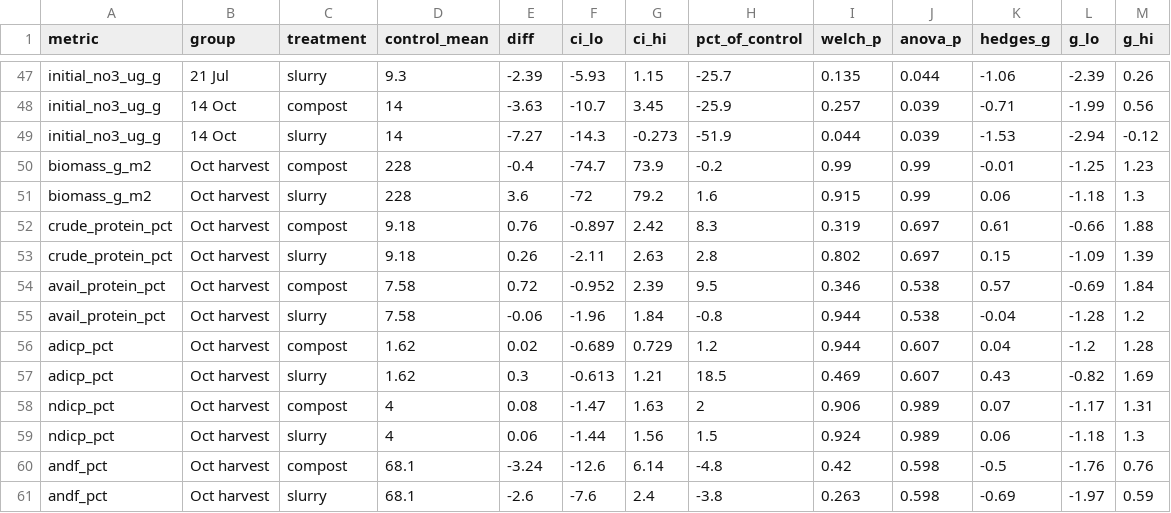
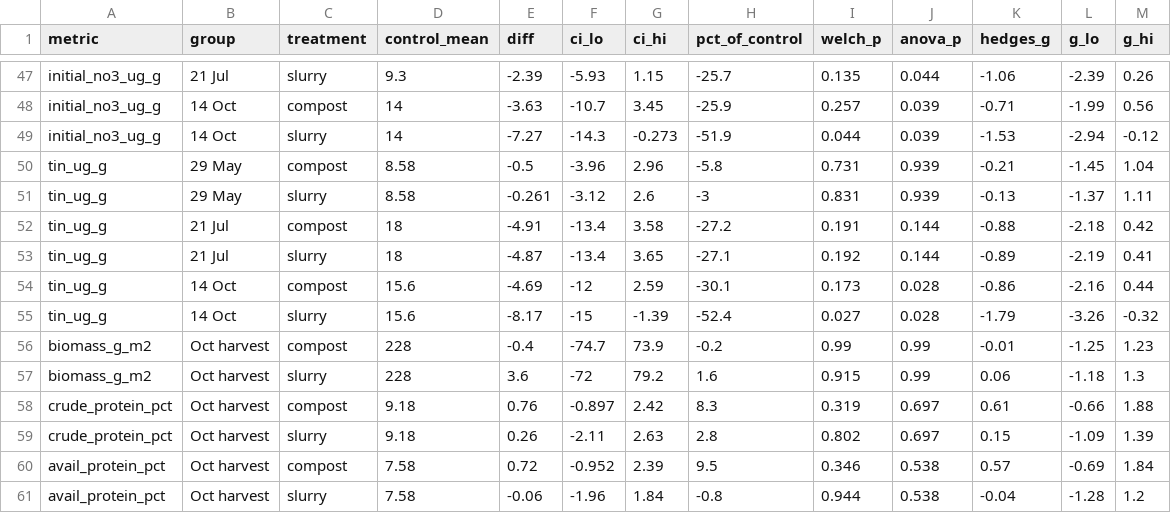
Before and after one commit to elizabethforbes/Churchtown-Dairy-Flux-experiment, a CSV file: output/tables/treatment_effects.csv, drawn as a sheet; only a part is shown, gaps mark what is left out; the shorter side is filled out with more unchanged rows.

```diff
--- a/output/tables/treatment_effects.csv
+++ b/output/tables/treatment_effects.csv
@@ -49,2 +49,8 @@
 "initial_no3_ug_g","14 Oct","slurry",14,-7.27,-14.3,-0.273,-51.9,0.044,0.039,-1.53,-2.94,-0.12
+"tin_ug_g","29 May","compost",8.58,-0.5,-3.96,2.96,-5.8,0.731,0.939,-0.21,-1.45,1.04
+"tin_ug_g","29 May","slurry",8.58,-0.261,-3.12,2.6,-3,0.831,0.939,-0.13,-1.37,1.11
+"tin_ug_g","21 Jul","compost",18,-4.91,-13.4,3.58,-27.2,0.191,0.144,-0.88,-2.18,0.42
+"tin_ug_g","21 Jul","slurry",18,-4.87,-13.4,3.65,-27.1,0.192,0.144,-0.89,-2.19,0.41
+"tin_ug_g","14 Oct","compost",15.6,-4.69,-12,2.59,-30.1,0.173,0.028,-0.86,-2.16,0.44
+"tin_ug_g","14 Oct","slurry",15.6,-8.17,-15,-1.39,-52.4,0.027,0.028,-1.79,-3.26,-0.32
 "biomass_g_m2","Oct harvest","compost",228,-0.4,-74.7,73.9,-0.2,0.99,0.99,-0.01,-1.25,1.23
```
Also changed, not shown: output/tables/effect_synthesis.csv, output/tables/rm_soil_anova.csv, 19 other files.
